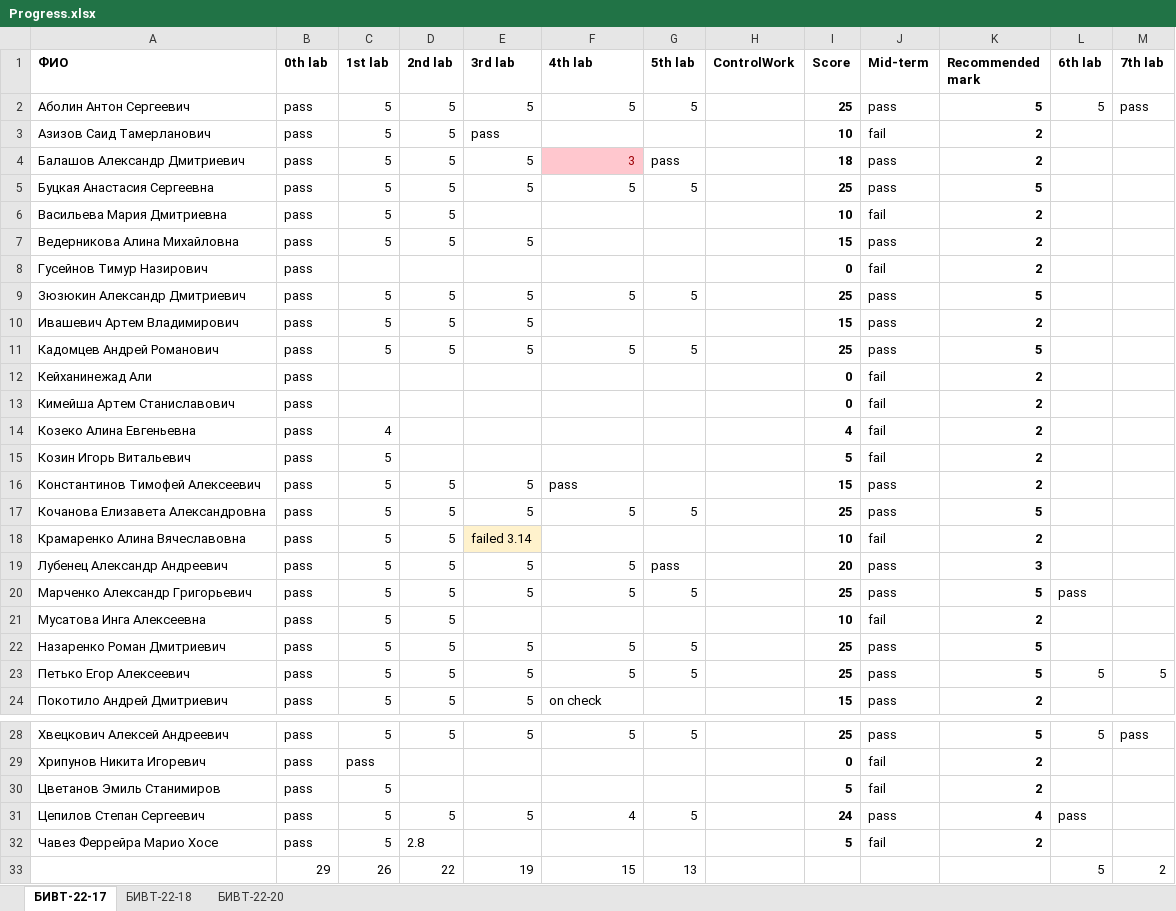
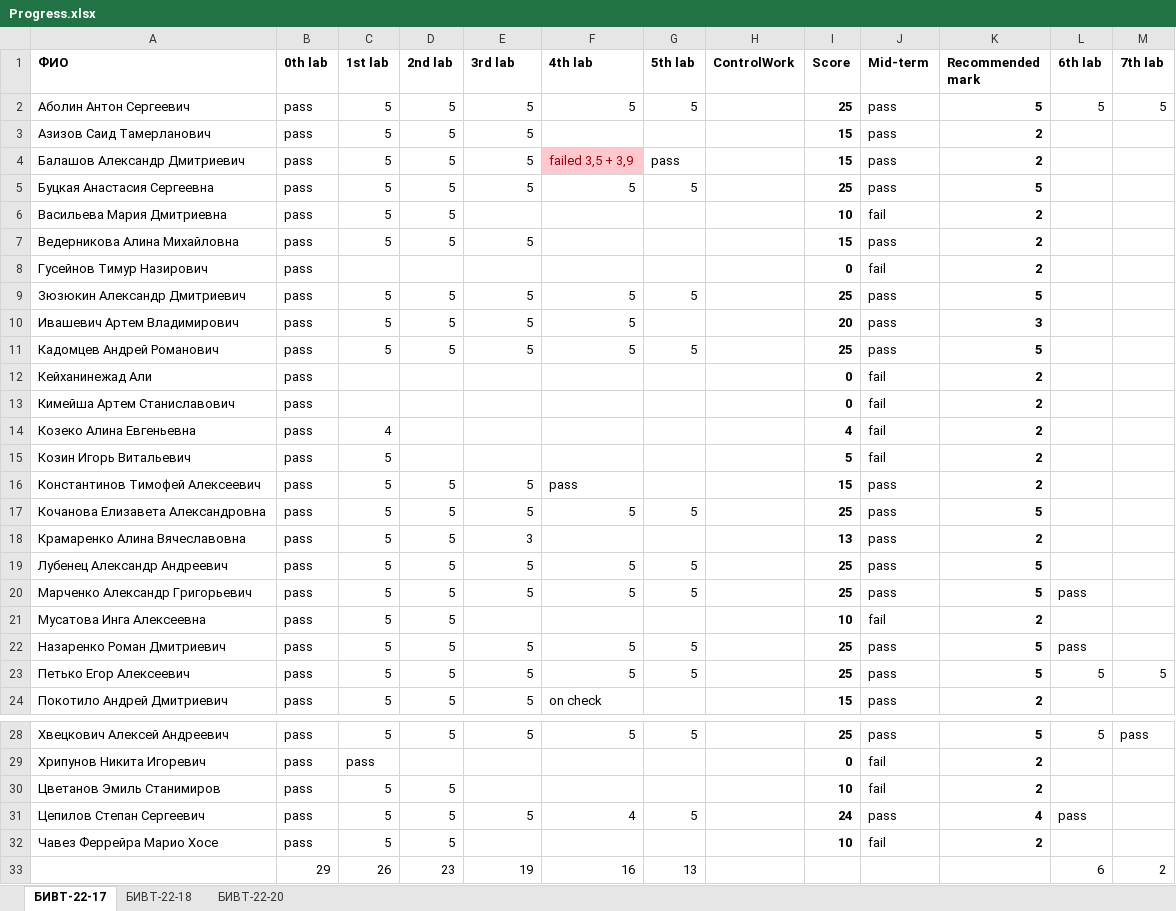
Before and after one commit to NemirovichMark/1st_Lesson, an Excel workbook: Progress.xlsx, sheet БИВТ-22-17, drawn as a sheet; only a part is shown, gaps mark what is left out; values as stored, in another font and other column widths than the file's, no borders; conditional formats not drawn; the diff names each change by its address in the sheet, - before the commit and + after, or states it on an @@ line.

Commit message:
Add files via upload

```diff
--- a/Progress.xlsx (sheet БИВТ-22-17)
+++ b/Progress.xlsx (sheet БИВТ-22-17)
-M2 (7th lab): pass
+M2 (7th lab): 5
-E3 (3rd lab): pass
+E3 (3rd lab): 5
-I3 (Score): 10
+I3 (Score): 15
-J3 (Mid-term): fail
+J3 (Mid-term): pass
-F4 (4th lab): 3
+F4 (4th lab): failed 3,5 + 3,9
-I4 (Score): 18
+I4 (Score): 15
-F10 (4th lab): (empty)
+F10 (4th lab): 5
-I10 (Score): 15
+I10 (Score): 20
-K10 (Recommended mark): 2
+K10 (Recommended mark): 3
-E18 (3rd lab): failed 3.14
+E18 (3rd lab): 3
-E18 fill: #FFF2CC
+E18 fill: none
-I18 (Score): 10
+I18 (Score): 13
-J18 (Mid-term): fail
+J18 (Mid-term): pass
-G19 (5th lab): pass
+G19 (5th lab): 5
-I19 (Score): 20
+I19 (Score): 25
-K19 (Recommended mark): 3
+K19 (Recommended mark): 5
-L22 (6th lab): (empty)
+L22 (6th lab): pass
-D30 (2nd lab): (empty)
+D30 (2nd lab): 5
-I30 (Score): 5
+I30 (Score): 10
-D32 (2nd lab): 2.8
+D32 (2nd lab): 5
-I32 (Score): 5
+I32 (Score): 10
-D33 (2nd lab): 22
+D33 (2nd lab): 23
-F33 (4th lab): 15
+F33 (4th lab): 16
-L33 (6th lab): 5
+L33 (6th lab): 6
```
Also changed, not shown: sheet БИВТ-22-18, sheet БИВТ-22-20.
